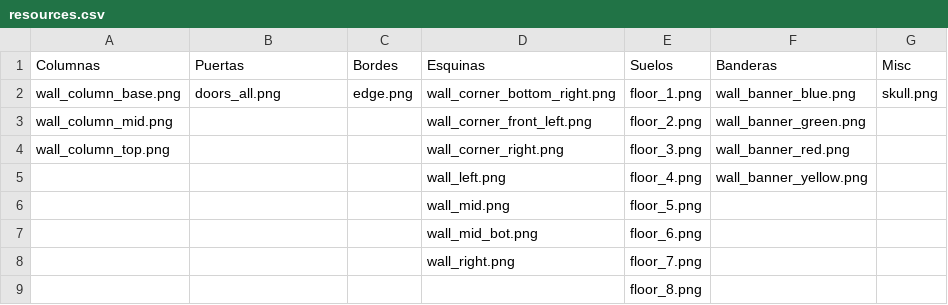
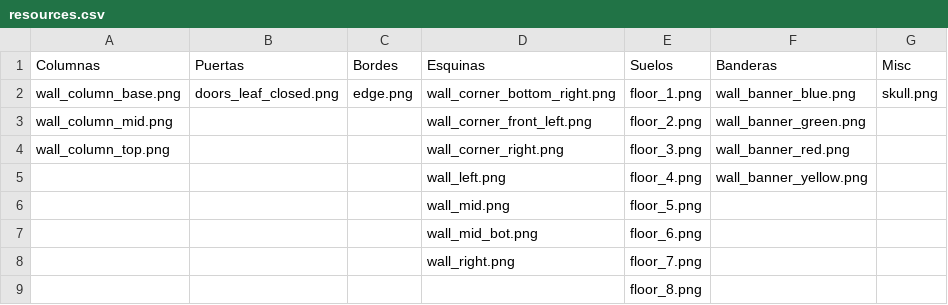
Before and after one commit to tidus747/TheEpicAdventure, a CSV file: Python/Generador de fondos/resources.csv, drawn as a sheet.

```diff
--- a/Python/Generador de fondos/resources.csv
+++ b/Python/Generador de fondos/resources.csv
@@ -1,3 +1,3 @@
 Columnas,Puertas,Bordes,Esquinas,Suelos,Banderas,Misc
-wall_column_base.png,doors_all.png,edge.png,wall_corner_bottom_right.png,floor_1.png,wall_banner_blue.png,skull.png
+wall_column_base.png,doors_leaf_closed.png,edge.png,wall_corner_bottom_right.png,floor_1.png,wall_banner_blue.png,skull.png
 wall_column_mid.png,,,wall_corner_front_left.png,floor_2.png,wall_banner_green.png,
```
Also changed, not shown: 1 other file.
